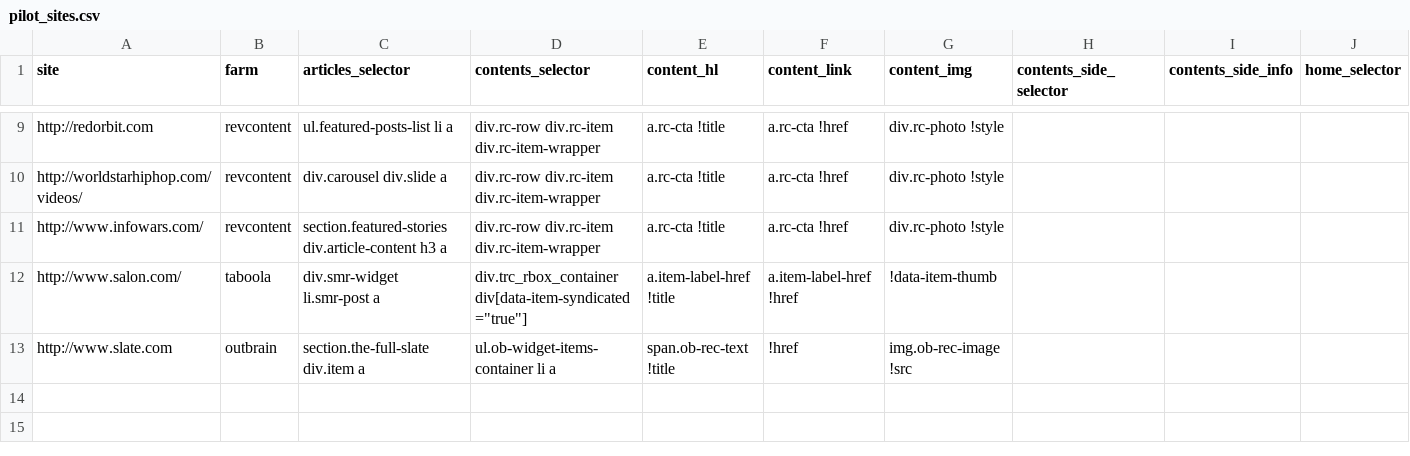
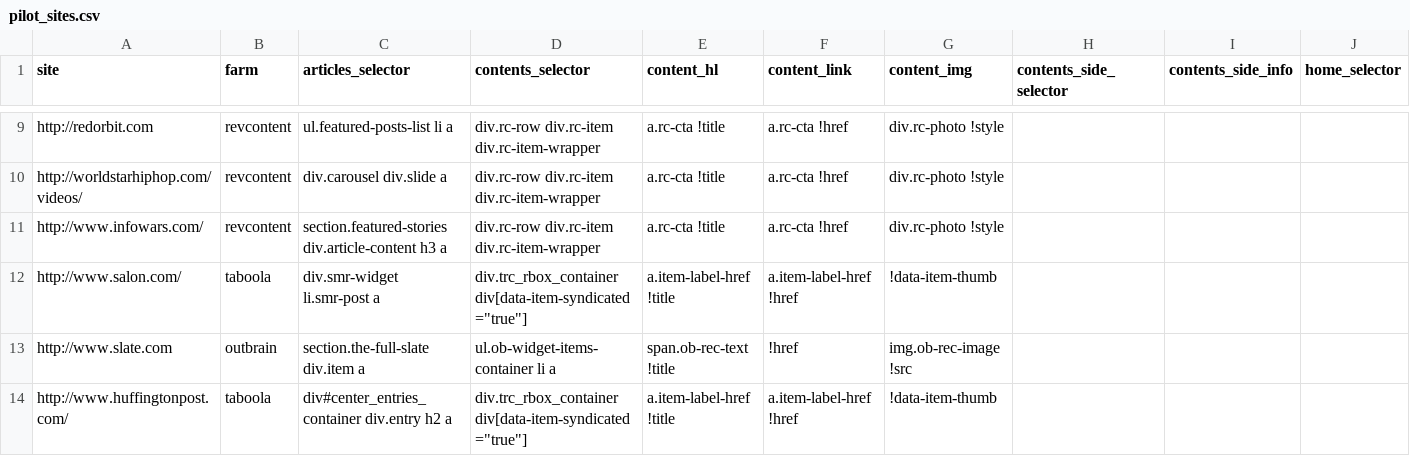
Before and after one commit to dogrdon/othercontent, a CSV file: meta/pilot_sites.csv, drawn as a sheet; only a part is shown, gaps mark what is left out; rows hold the shown columns only; the diff names each change by its address in the sheet, - before the commit and + after, or states it on an @@ line.

Commit message:
adding huffington post, but issues
- need to figure out why crawler is so tempermental
- do this by getting more standard error messages
- let me know when a site failed to process fully
- what's up with slate
- why is huffpo apparently only going so far then failing
- what is: vrtt: Video Tracker Not Armed.(?)

```diff
--- a/meta/pilot_sites.csv
+++ b/meta/pilot_sites.csv
+row 14: http://www.huffingtonpost.com/ | taboola | div#center_entries_container div.entry h2 a | div.trc_rbox_container div[data-item-syndicated="true"] | a.item-label-href !title | a.item-label-href !href | !data-item-thumb
```
Also changed, not shown: meta/pilot_sites_test.csv, 2 other files.
